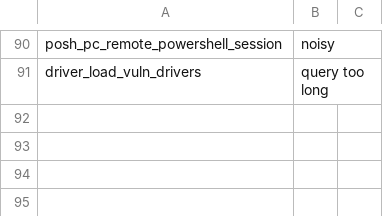
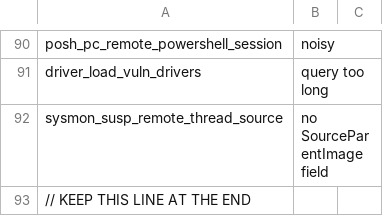
Before and after one commit to Ben4FH/Adaz-Sentinel, a CSV file: terraform/files/sigma/failed.csv, drawn as a sheet; only a part is shown, gaps mark what is left out; the diff names each change by its address in the sheet, - before the commit and + after, or states it on an @@ line.

Commit message:
Update failed.csv

```diff
--- a/terraform/files/sigma/failed.csv
+++ b/terraform/files/sigma/failed.csv
+row 92: sysmon_susp_remote_thread_source | no SourceParentImage field
+row 93: // KEEP THIS LINE AT THE END
```
